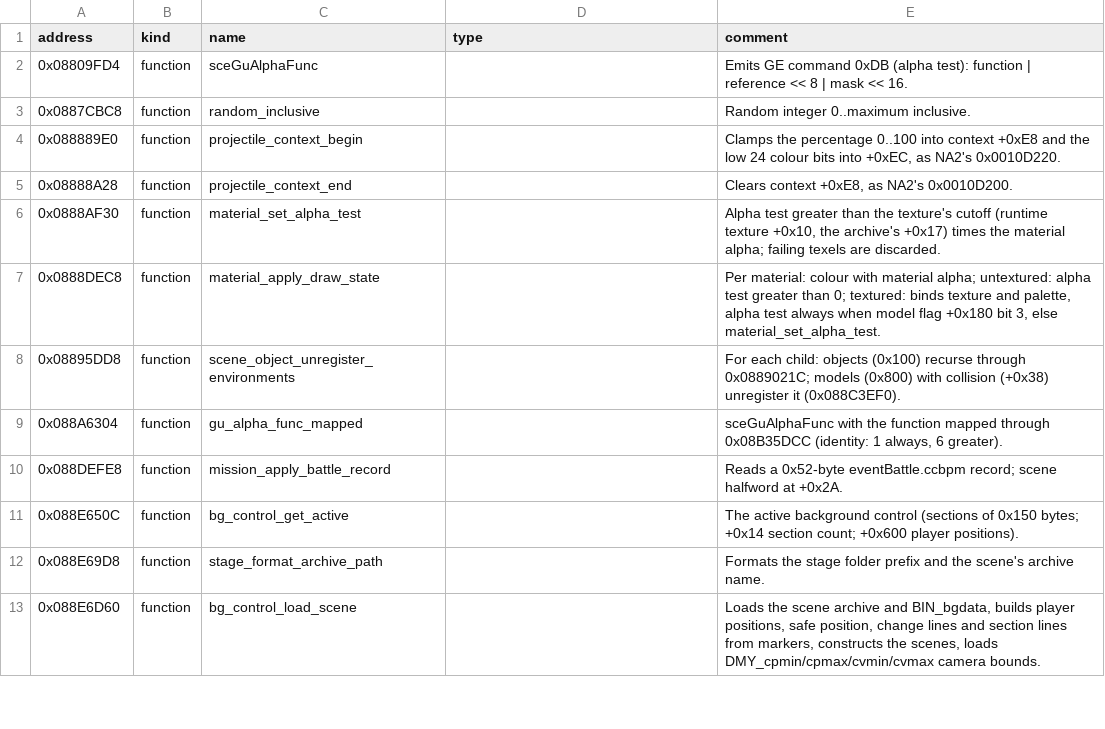
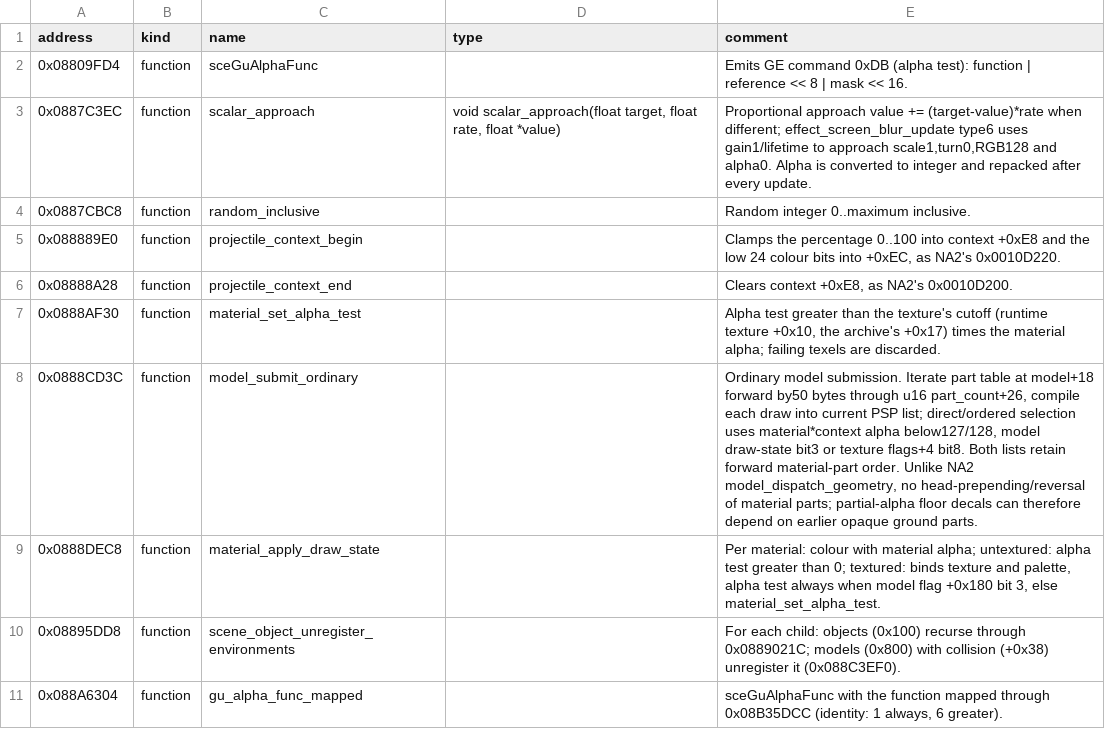
Before and after one commit to solid1353/UN-Workshop, a TSV file: reverse_engineering/annotations/UNH3/EBOOT.BIN/symbols.tsv, drawn as a sheet; only a part is shown; the shorter side is filled out with more unchanged rows; the diff covers the shown part only.

Commit message:
Record UNH3 rendering, navigation and sound evidence
Document forward material-part order, camera-facing bomb blasts, screen-blur parameters and fading, and the sound-bank sample comparisons. Annotate the donor routines and corresponding NA2 effect and navigation interfaces.

```diff
--- a/reverse_engineering/annotations/UNH3/EBOOT.BIN/symbols.tsv
+++ b/reverse_engineering/annotations/UNH3/EBOOT.BIN/symbols.tsv
@@ -2,2 +2,3 @@ address	kind	name	type	comment
 0x08809FD4	function	sceGuAlphaFunc		Emits GE command 0xDB (alpha test): function | reference << 8 | mask << 16.
+0x0887C3EC	function	scalar_approach	void scalar_approach(float target, float rate, float *value)	Proportional approach value += (target-value)*rate when different; effect_screen_blur_update type6 uses gain1/lifetime to approach scale1,turn0,RGB128 and alpha0. Alpha is converted to integer and repacked after every update.
 0x0887CBC8	function	random_inclusive		Random integer 0..maximum inclusive.
@@ -6,2 +7,3 @@ address	kind	name	type	comment
 0x0888AF30	function	material_set_alpha_test		Alpha test greater than the texture's cutoff (runtime texture +0x10, the archive's +0x17) times the material alpha; failing texels are discarded.
+0x0888CD3C	function	model_submit_ordinary		Ordinary model submission. Iterate part table at model+18 forward by50 bytes through u16 part_count+26, compile each draw into current PSP list; direct/ordered selection uses material*context alpha below127/128, model draw-state bit3 or texture flags+4 bit8. Both lists retain forward material-part order. Unlike NA2 model_dispatch_geometry, no head-prepending/reversal of material parts; partial-alpha floor decals can therefore depend on earlier opaque ground parts.
 0x0888DEC8	function	material_apply_draw_state		Per material: colour with material alpha; untextured: alpha test greater than 0; textured: binds texture and palette, alpha test always when model flag +0x180 bit 3, else material_set_alpha_test.
```
Also changed, not shown: 12 added rows and 3 edited cells elsewhere in this file, 4 other files.
